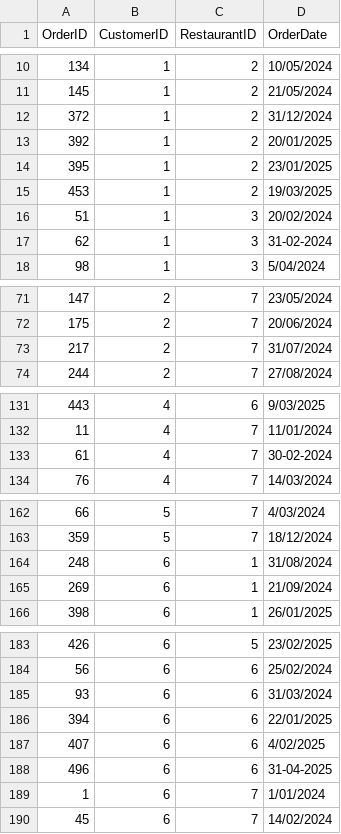
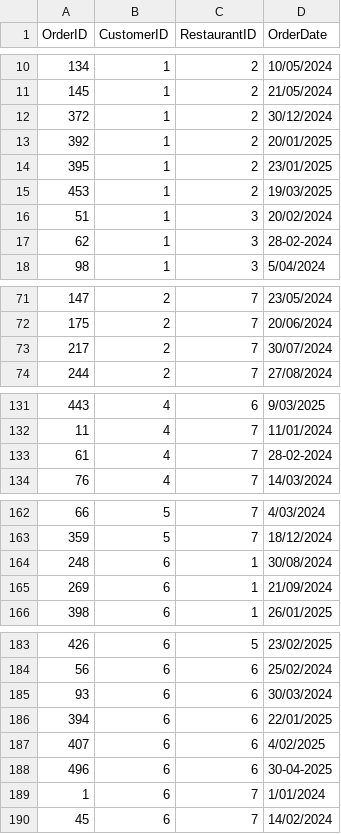
Before and after one commit to Cl4r1ty-1/deliverly, a CSV file: deliverly/data/orders.csv, drawn as a sheet; only a part is shown, gaps mark what is left out; the diff covers the shown part only.

Commit message:
fix dates

```diff
--- a/deliverly/data/orders.csv
+++ b/deliverly/data/orders.csv
@@ -11,3 +11,3 @@ OrderID,CustomerID,RestaurantID,OrderDate
 145,1,2,21/05/2024
-372,1,2,31/12/2024
+372,1,2,30/12/2024
 392,1,2,20/01/2025
@@ -16,3 +16,3 @@ OrderID,CustomerID,RestaurantID,OrderDate
 51,1,3,20/02/2024
-62,1,3,31-02-2024
+62,1,3,28-02-2024
 98,1,3,5/04/2024
@@ -72,3 +72,3 @@ OrderID,CustomerID,RestaurantID,OrderDate
 175,2,7,20/06/2024
-217,2,7,31/07/2024
+217,2,7,30/07/2024
 244,2,7,27/08/2024
@@ -132,3 +132,3 @@ OrderID,CustomerID,RestaurantID,OrderDate
 11,4,7,11/01/2024
-61,4,7,30-02-2024
+61,4,7,28-02-2024
 76,4,7,14/03/2024
@@ -163,3 +163,3 @@ OrderID,CustomerID,RestaurantID,OrderDate
 359,5,7,18/12/2024
-248,6,1,31/08/2024
+248,6,1,30/08/2024
 269,6,1,21/09/2024
@@ -184,6 +184,6 @@ OrderID,CustomerID,RestaurantID,OrderDate
 56,6,6,25/02/2024
-93,6,6,31/03/2024
+93,6,6,30/03/2024
 394,6,6,22/01/2025
 407,6,6,4/02/2025
-496,6,6,31-04-2025
+496,6,6,30-04-2025
 1,6,7,1/01/2024
```
Also changed, not shown: 12 edited cells elsewhere in this file, 4 other files.
